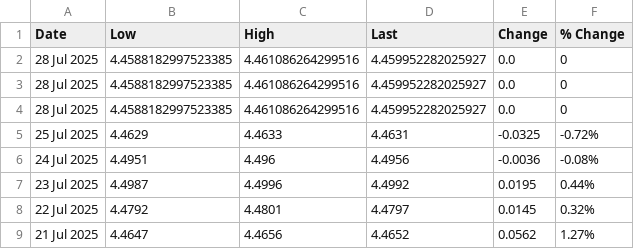
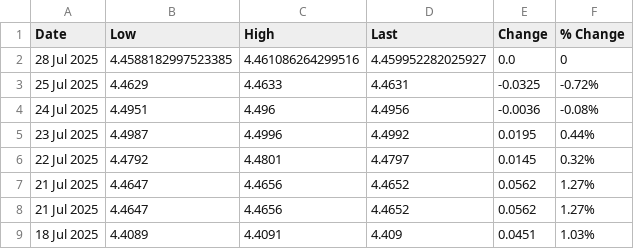
Before and after one commit to OmeletteFlipper-stack/LME-Automation, a CSV file: LME Copper.csv, drawn as a sheet; only a part is shown; the shorter side is filled out with more unchanged rows.

Commit message:
Update LME Copper.csv

```diff
--- a/LME Copper.csv
+++ b/LME Copper.csv
@@ -2,4 +2,2 @@ Date,Low,High,Last,Change,% Change
 28 Jul 2025,4.4588182997523385,4.461086264299516,4.459952282025927,0.0,0
-28 Jul 2025,4.4588182997523385,4.461086264299516,4.459952282025927,0.0,0
-28 Jul 2025,4.4588182997523385,4.461086264299516,4.459952282025927,0.0,0
 25 Jul 2025,4.4629,4.4633,4.4631,-0.0325, -0.72%
```
